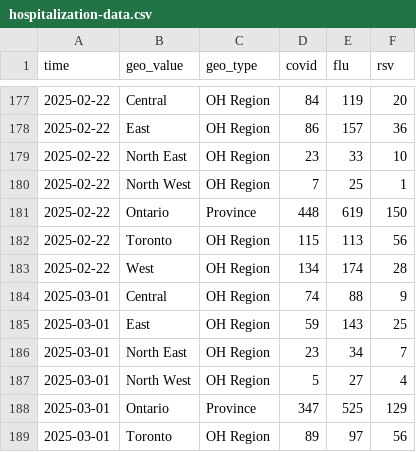
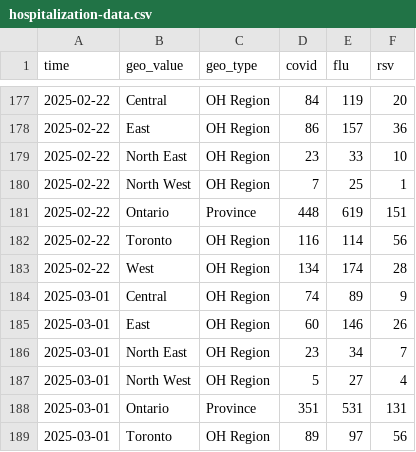
Before and after one commit to william-redman/hospitalization-forecast, a CSV file: target-data/season_2024_2025/hospitalization-data.csv, drawn as a sheet; only a part is shown, gaps mark what is left out; the diff covers the shown part only.

Commit message:
update target data

```diff
--- a/target-data/season_2024_2025/hospitalization-data.csv
+++ b/target-data/season_2024_2025/hospitalization-data.csv
@@ -180,10 +180,10 @@
 2025-02-22,"North West","OH Region",7,25,1
-2025-02-22,"Ontario","Province",448,619,150
-2025-02-22,"Toronto","OH Region",115,113,56
+2025-02-22,"Ontario","Province",448,619,151
+2025-02-22,"Toronto","OH Region",116,114,56
 2025-02-22,"West","OH Region",134,174,28
-2025-03-01,"Central","OH Region",74,88,9
-2025-03-01,"East","OH Region",59,143,25
+2025-03-01,"Central","OH Region",74,89,9
+2025-03-01,"East","OH Region",60,146,26
 2025-03-01,"North East","OH Region",23,34,7
 2025-03-01,"North West","OH Region",5,27,4
-2025-03-01,"Ontario","Province",347,525,129
+2025-03-01,"Ontario","Province",351,531,131
 2025-03-01,"Toronto","OH Region",89,97,56
```
Also changed, not shown: 7 added rows and 15 edited cells elsewhere in this file.
